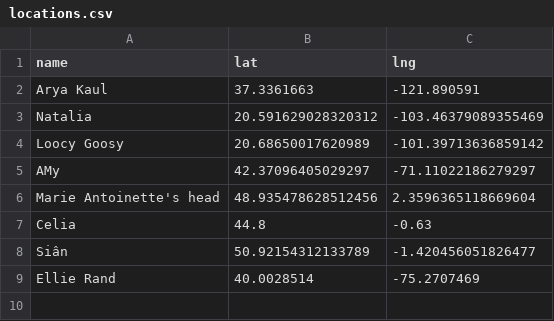
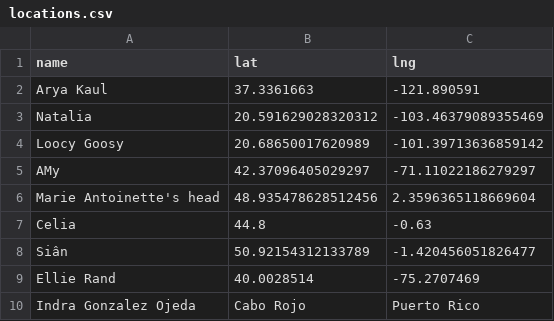
Before and after one commit to aryakaul/globe-test, a CSV file: docs/baym-test/locations.csv, drawn as a sheet; the diff names each change by its address in the sheet, - before the commit and + after, or states it on an @@ line.

```diff
--- a/docs/baym-test/locations.csv
+++ b/docs/baym-test/locations.csv
+row 10: Indra Gonzalez Ojeda | Cabo Rojo | Puerto Rico
```
Also changed, not shown: 1 other file.
